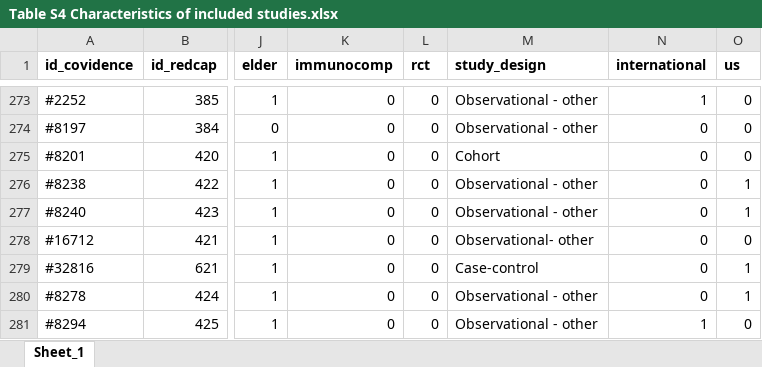
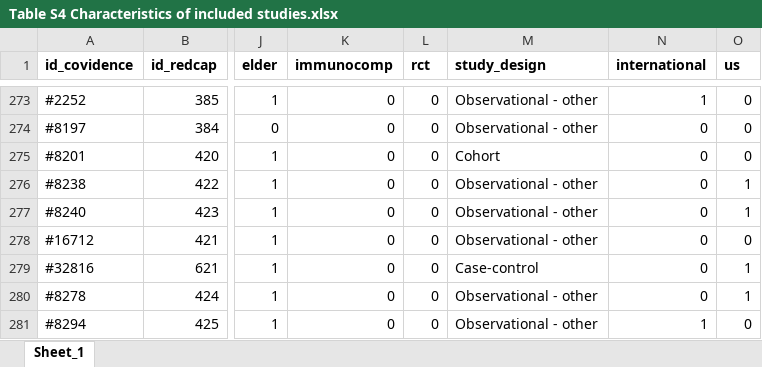
Before and after one commit to abersm/VIP, an Excel workbook: data-raw/Table S4 Characteristics of included studies.xlsx, sheet Sheet_1, drawn as a sheet; only a part is shown, gaps mark what is left out; values as stored, in another font and other column widths than the file's, no borders; the diff names each change by its address in the sheet, - before the commit and + after, or states it on an @@ line.

Commit message:
Update data

```diff
--- a/data-raw/Table S4 Characteristics of included studies.xlsx (sheet Sheet_1)
+++ b/data-raw/Table S4 Characteristics of included studies.xlsx (sheet Sheet_1)
-M278 (study_design): Observational- other
+M278 (study_design): Observational - other
```
Also changed, not shown: 5 other files.
